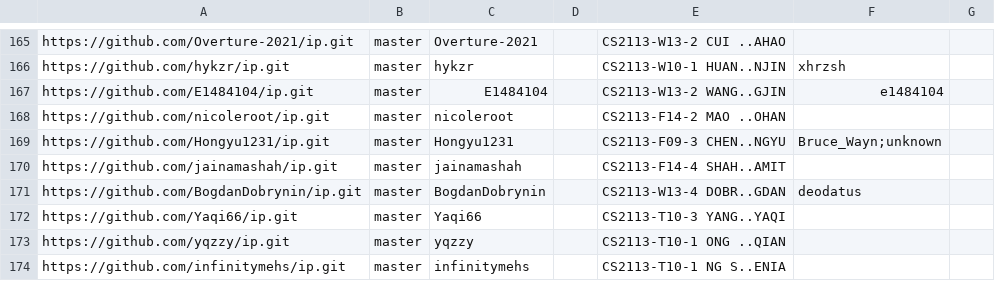
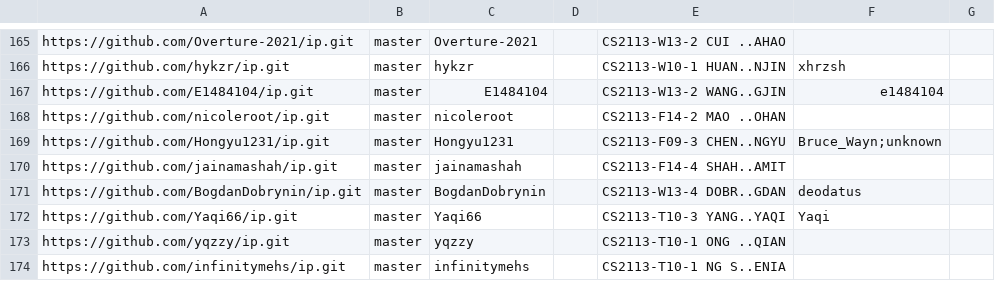
Before and after one commit to NUS-CS2113-AY2526-S2/ip-dashboard, a CSV file: config/author-config.csv, drawn as a sheet; only a part is shown, gaps mark what is left out.

Commit message:
Update configs

```diff
--- a/config/author-config.csv
+++ b/config/author-config.csv
@@ -171,3 +171,3 @@ https://github.com/jainamashah/ip.git,master,jainamashah,,CS2113-F14-4 SHAH..AMI
 https://github.com/BogdanDobrynin/ip.git,master,BogdanDobrynin,,CS2113-W13-4 DOBR..GDAN,deodatus,
-https://github.com/Yaqi66/ip.git,master,Yaqi66,,CS2113-T10-3 YANG..YAQI,,
+https://github.com/Yaqi66/ip.git,master,Yaqi66,,CS2113-T10-3 YANG..YAQI,Yaqi,
 https://github.com/yqzzy/ip.git,master,yqzzy,,CS2113-T10-1 ONG ..QIAN,,
```
